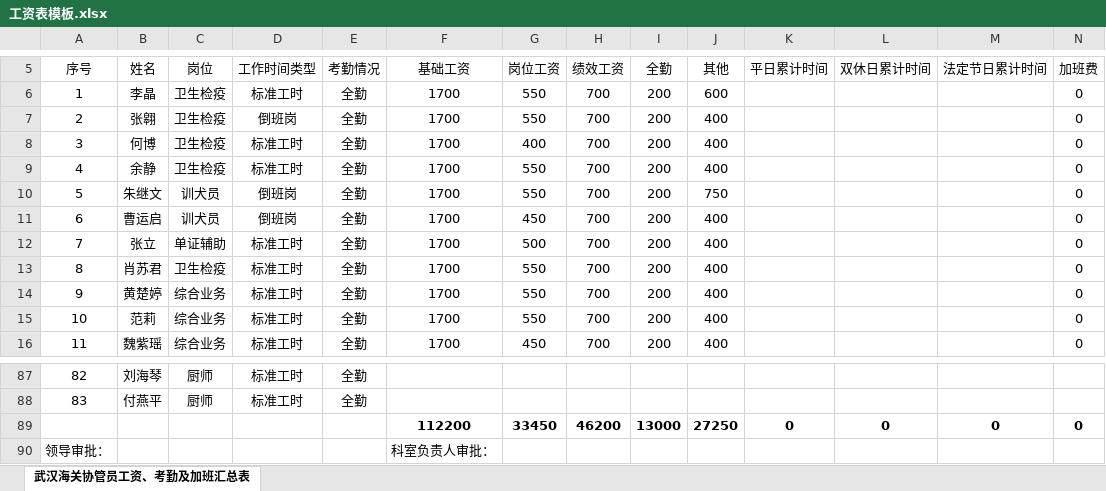
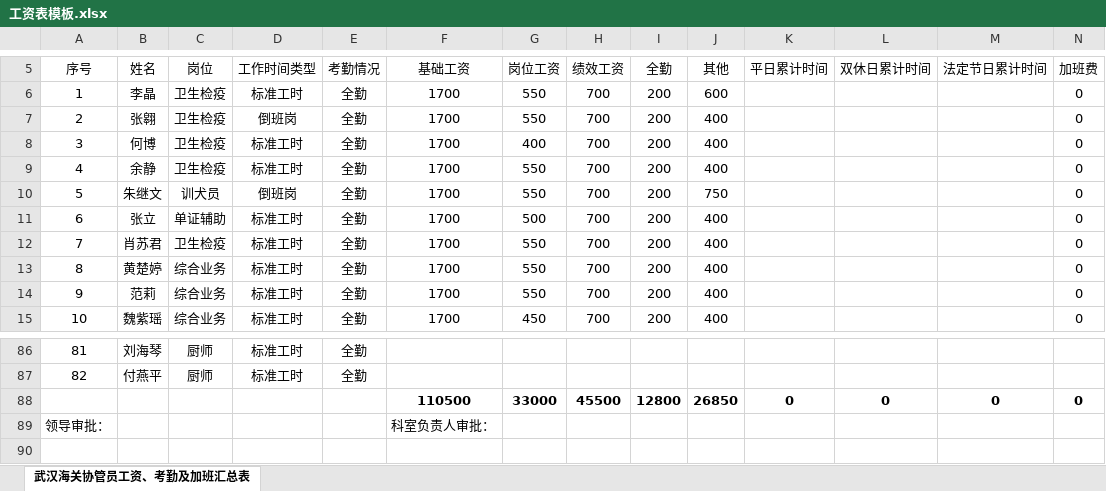
Before and after one commit to Rabbit1992/JCHG-, an Excel workbook: 工资表模板.xlsx, sheet 武汉海关协管员工资、考勤及加班汇总表, drawn as a sheet; only a part is shown, gaps mark what is left out; values as stored, in another font and other column widths than the file's, no borders; removed rows and columns are numbered as before the commit, all else as after; rows hold the shown columns only; the diff names each change by its address in the sheet, - before the commit and + after, or states it on an @@ line.

Commit message:
更新工资表模板

```diff
--- a/工资表模板.xlsx (sheet 武汉海关协管员工资、考勤及加班汇总表)
+++ b/工资表模板.xlsx (sheet 武汉海关协管员工资、考勤及加班汇总表)
-row 11: 6 | 曹运启 | 训犬员 | 倒班岗 | 全勤 | 1700 | 450 | 700 | 200 | 400 |  |  |  | 0
@@ column A (序号) renumbered between rows 11 and 87 @@
-row 89:  |  |  |  |  | 112200 | 33450 | 46200 | 13000 | 27250 | 0 | 0 | 0 | 0
+row 88:  |  |  |  |  | 110500 | 33000 | 45500 | 12800 | 26850 | 0 | 0 | 0 | 0
```
Also changed, not shown: formulas that keep their value.
